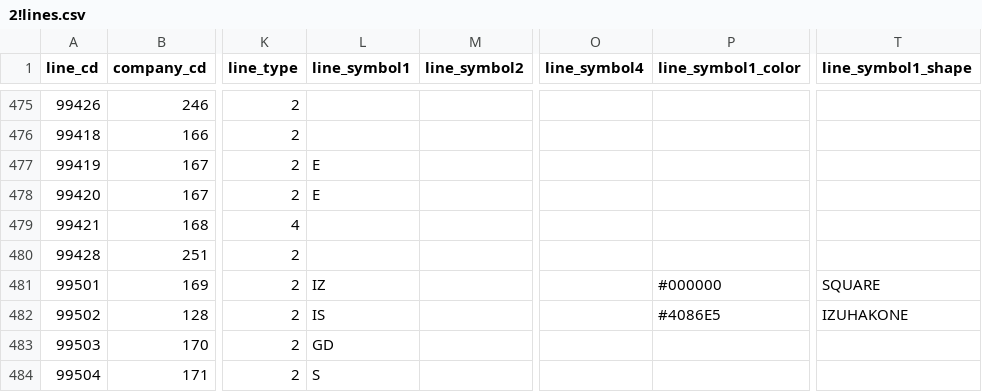
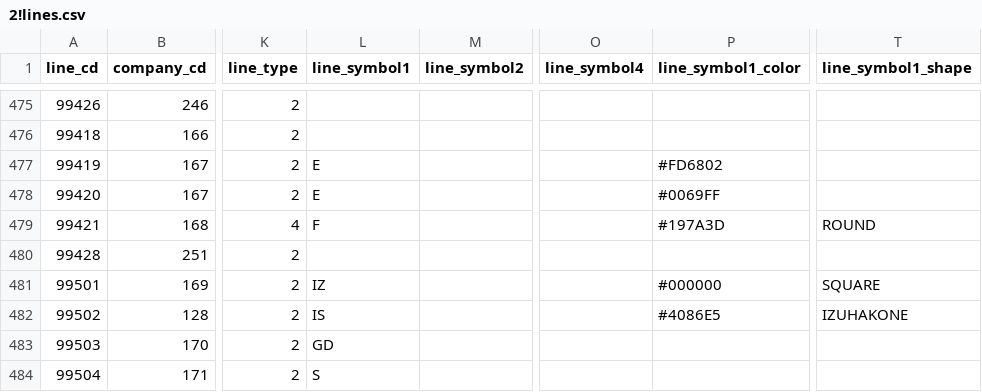
Before and after one commit to TrainLCD/StationAPI, a CSV file: data/2!lines.csv, drawn as a sheet; only a part is shown, gaps mark what is left out; the diff names each change by its address in the sheet, - before the commit and + after, or states it on an @@ line.

```diff
--- a/data/2!lines.csv
+++ b/data/2!lines.csv
-P477 (line_symbol1_color): (empty)
+P477 (line_symbol1_color): #FD6802
-P478 (line_symbol1_color): (empty)
+P478 (line_symbol1_color): #0069FF
-L479 (line_symbol1): (empty)
+L479 (line_symbol1): F
-P479 (line_symbol1_color): (empty)
+P479 (line_symbol1_color): #197A3D
-T479 (line_symbol1_shape): (empty)
+T479 (line_symbol1_shape): ROUND
```
Also changed, not shown: data/1!companies.csv, data/4!types.csv, 5 other files.
